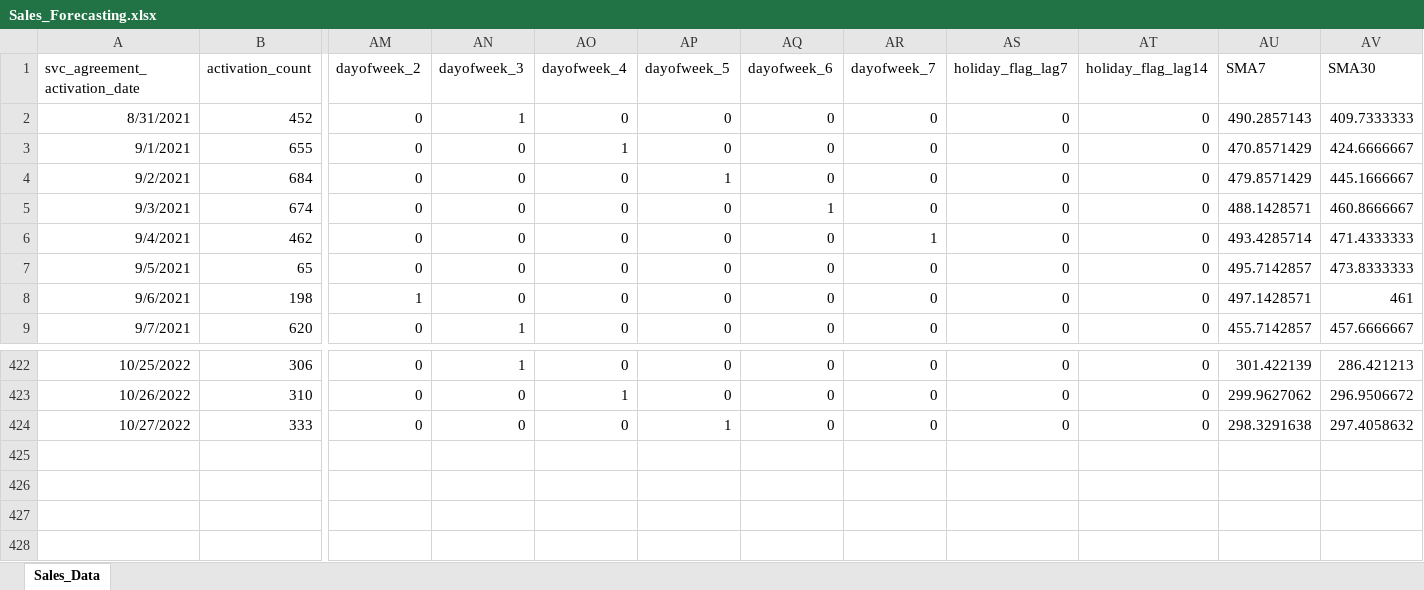
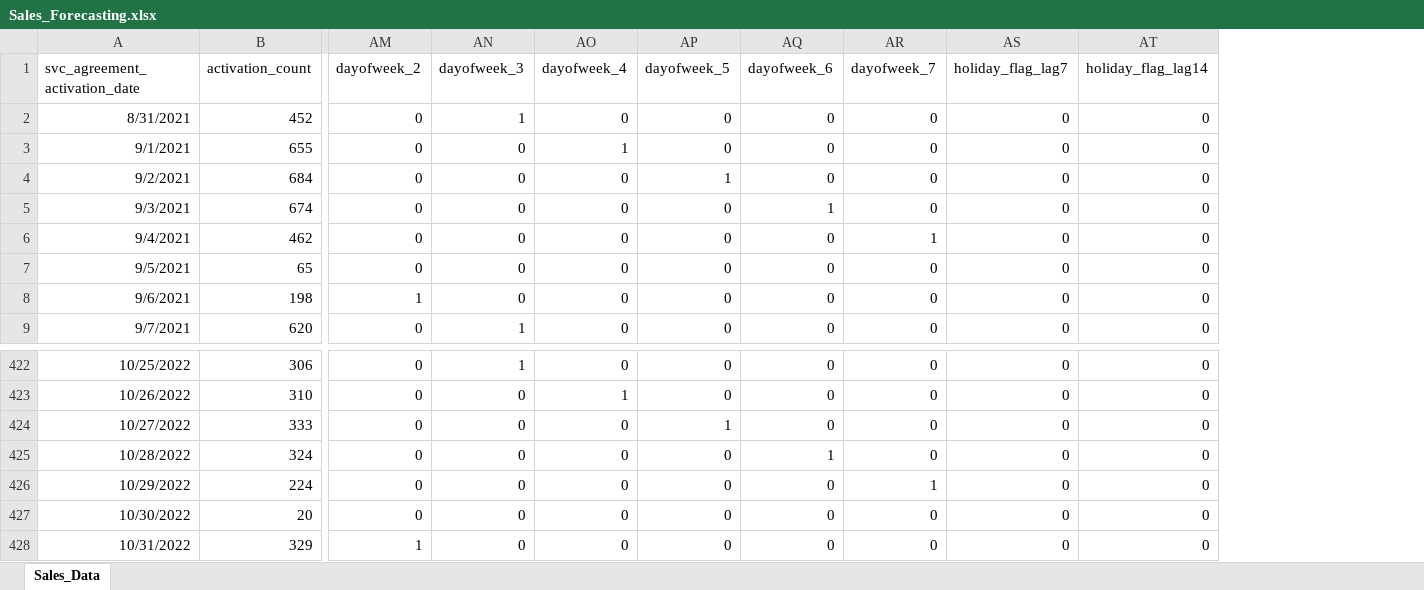
Before and after one commit to Team-ADS-506-FA22-Applied-Time-Series/Final_Project_ADS_506, an Excel workbook: Sales_Forecasting.xlsx, sheet Sales_Data, drawn as a sheet; only a part is shown, gaps mark what is left out; values as stored, in another font and other column widths than the file's, no borders; removed rows and columns are numbered as before the commit, all else as after; rows hold the shown columns only; the diff names each change by its address in the sheet, - before the commit and + after, or states it on an @@ line.

```diff
--- a/Sales_Forecasting.xlsx (sheet Sales_Data)
+++ b/Sales_Forecasting.xlsx (sheet Sales_Data)
-column AU (SMA7), rows 2-9: 490.2857143 | 470.8571429 | 479.8571429 | 488.1428571 | 493.4285714 | 495.7142857 | 497.1428571 | 455.7142857; rows 422-424: 301.422139 | 299.9627062 | 298.3291638
-column AV (SMA30), rows 2-9: 409.7333333 | 424.6666667 | 445.1666667 | 460.8666667 | 471.4333333 | 473.8333333 | 461 | 457.6666667; rows 422-424: 286.421213 | 296.9506672 | 297.4058632
+row 425: 10/28/2022 | 324 | 0 | 0 | 0 | 0 | 1 | 0 | 0 | 0
+row 426: 10/29/2022 | 224 | 0 | 0 | 0 | 0 | 0 | 1 | 0 | 0
+row 427: 10/30/2022 | 20 | 0 | 0 | 0 | 0 | 0 | 0 | 0 | 0
+row 428: 10/31/2022 | 329 | 1 | 0 | 0 | 0 | 0 | 0 | 0 | 0
```
Also changed, not shown: 1 other file.
